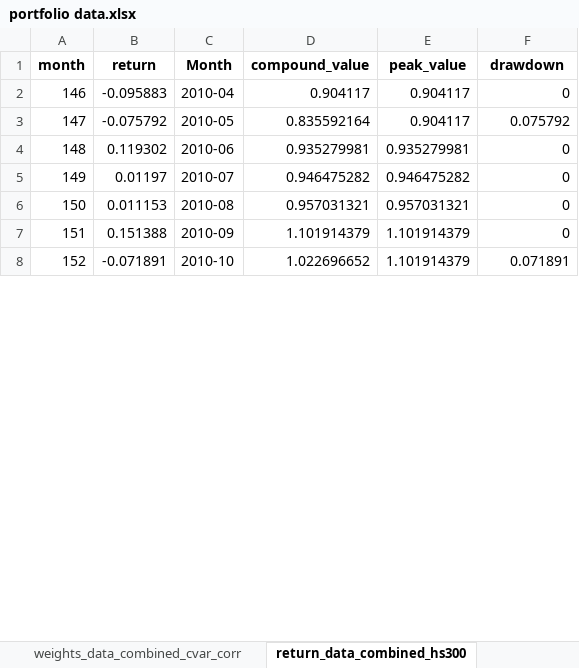
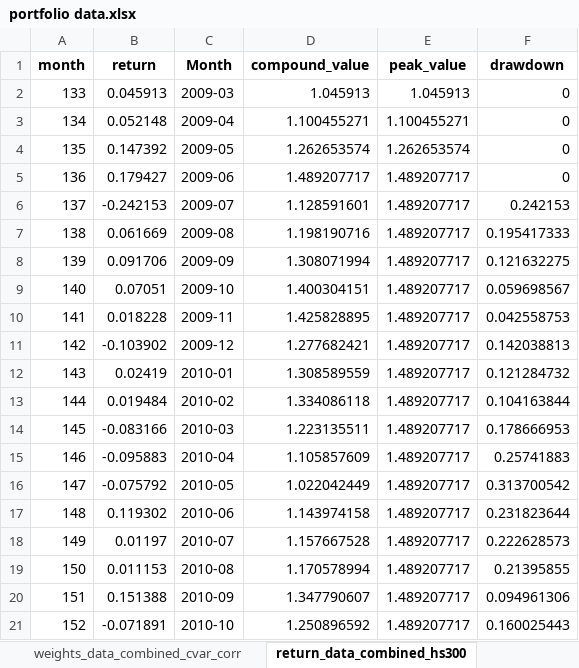
Before and after one commit to learnerjunjun/Hs300-CVaR-Strategy, an Excel workbook: finding results_hs300/results/portfolio data.xlsx, sheet return_data_combined_hs300, drawn as a sheet; only a part is shown; values as stored, in another font and other column widths than the file's, no borders; addresses are those after the commit; the diff covers the shown part only; the diff names each change by its address in the sheet, - before the commit and + after, or states it on an @@ line.

Commit message:
output data

```diff
--- a/finding results_hs300/results/portfolio data.xlsx (sheet return_data_combined_hs300)
+++ b/finding results_hs300/results/portfolio data.xlsx (sheet return_data_combined_hs300)
+row 2: 133 | 0.045913 | 2009-03 | 1.045913 | 1.045913 | 0
+row 3: 134 | 0.052148 | 2009-04 | 1.100455271 | 1.100455271 | 0
+row 4: 135 | 0.147392 | 2009-05 | 1.262653574 | 1.262653574 | 0
+row 5: 136 | 0.179427 | 2009-06 | 1.489207717 | 1.489207717 | 0
+row 6: 137 | -0.242153 | 2009-07 | 1.128591601 | 1.489207717 | 0.242153
+row 7: 138 | 0.061669 | 2009-08 | 1.198190716 | 1.489207717 | 0.195417333
+row 8: 139 | 0.091706 | 2009-09 | 1.308071994 | 1.489207717 | 0.121632275
+row 9: 140 | 0.07051 | 2009-10 | 1.400304151 | 1.489207717 | 0.059698567
+row 10: 141 | 0.018228 | 2009-11 | 1.425828895 | 1.489207717 | 0.042558753
+row 11: 142 | -0.103902 | 2009-12 | 1.277682421 | 1.489207717 | 0.142038813
+row 12: 143 | 0.02419 | 2010-01 | 1.308589559 | 1.489207717 | 0.121284732
+row 13: 144 | 0.019484 | 2010-02 | 1.334086118 | 1.489207717 | 0.104163844
+row 14: 145 | -0.083166 | 2010-03 | 1.223135511 | 1.489207717 | 0.178666953
-D15 (compound_value): 0.904117
+D15 (compound_value): 1.105857609
-E15:E16 (peak_value): 0.904117
+E15:E16 (peak_value): 1.489207717
-F15 (drawdown): 0
+F15 (drawdown): 0.25741883
-D16 (compound_value): 0.835592164
+D16 (compound_value): 1.022042449
-F16 (drawdown): 0.075792
+F16 (drawdown): 0.313700542
-D17 (compound_value): 0.935279981
+D17 (compound_value): 1.143974158
-E17 (peak_value): 0.935279981
+E17 (peak_value): 1.489207717
-F17 (drawdown): 0
+F17 (drawdown): 0.231823644
-D18 (compound_value): 0.946475282
+D18 (compound_value): 1.157667528
-E18 (peak_value): 0.946475282
+E18 (peak_value): 1.489207717
-F18 (drawdown): 0
+F18 (drawdown): 0.222628573
-D19 (compound_value): 0.957031321
+D19 (compound_value): 1.170578994
-E19 (peak_value): 0.957031321
+E19 (peak_value): 1.489207717
-F19 (drawdown): 0
+F19 (drawdown): 0.21395855
-D20 (compound_value): 1.101914379
+D20 (compound_value): 1.347790607
-E20:E21 (peak_value): 1.101914379
+E20:E21 (peak_value): 1.489207717
-F20 (drawdown): 0
+F20 (drawdown): 0.094961306
-D21 (compound_value): 1.022696652
+D21 (compound_value): 1.250896592
-F21 (drawdown): 0.071891
+F21 (drawdown): 0.160025443
```
Also changed, not shown: 1 removed row and 311 edited cells elsewhere in this sheet, sheet weights_data_combined_corr, sheet weights_data_combined_cvar_corr, sheet weights_data_combined_coef, sheet weights_data_combined_cvar_coef, sheet weights_data_combined_ic, sheet weights_data_combined_cvar_ic, 6 more sheets, finding results_hs300/results/evaluation results.xlsx, finding results_hs300/results/results summary.xlsx, 7 other files.
